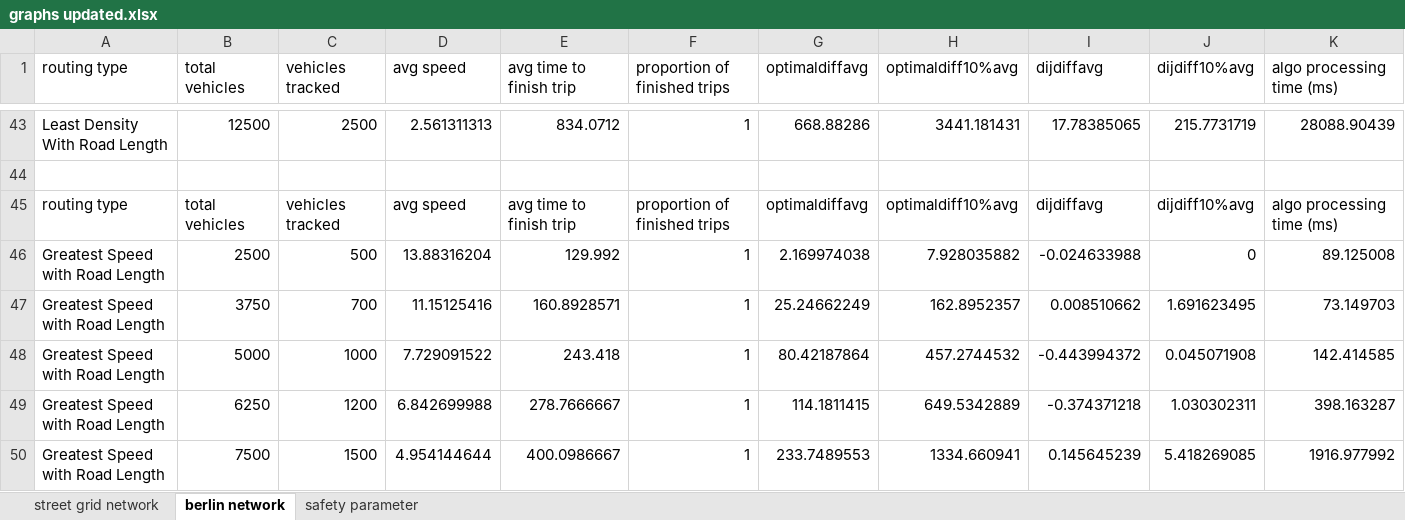
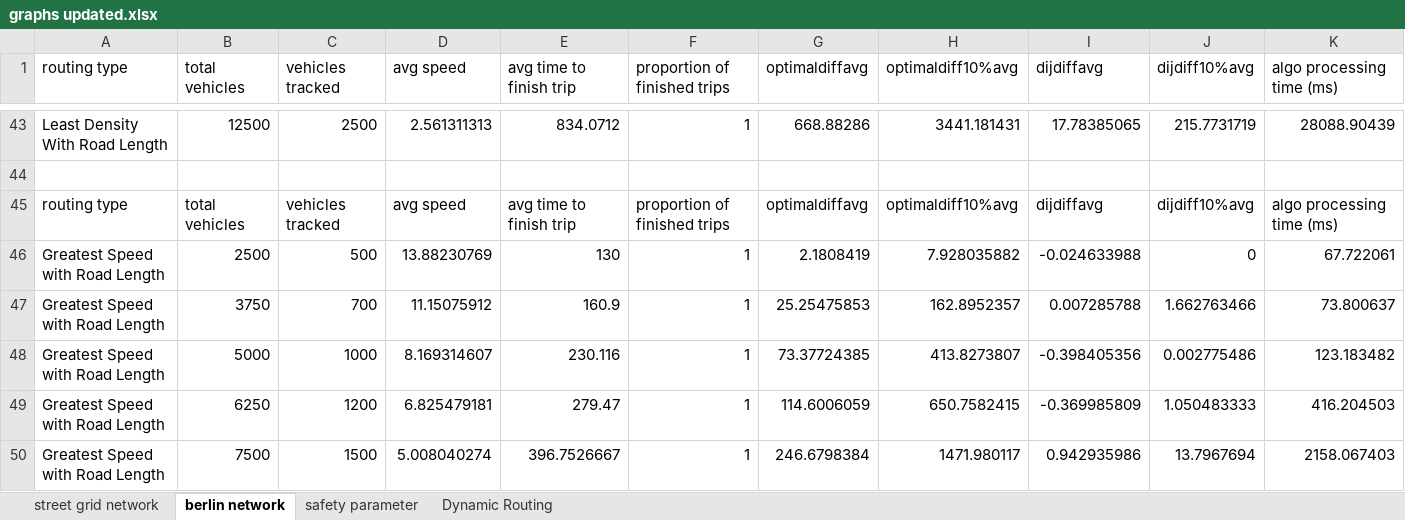
Before and after one commit to RemiDuneau/Fair-Vehicle-Routing, an Excel workbook: graphs updated.xlsx, sheet berlin network, drawn as a sheet; only a part is shown, gaps mark what is left out; values as stored, in another font and other column widths than the file's, no borders; charts and pictures not drawn; the diff covers the shown part only; the diff names each change by its address in the sheet, - before the commit and + after, or states it on an @@ line.

```diff
--- a/graphs updated.xlsx (sheet berlin network)
+++ b/graphs updated.xlsx (sheet berlin network)
+sheet tab: Dynamic Routing
-D46 (avg speed): 13.88316204
+D46 (avg speed): 13.88230769
-E46 (avg time to finish trip): 129.992
+E46 (avg time to finish trip): 130
-G46 (optimaldiffavg): 2.169974038
+G46 (optimaldiffavg): 2.1808419
-K46 (algo processing time (ms)): 89.125008
+K46 (algo processing time (ms)): 67.722061
-D47 (avg speed): 11.15125416
+D47 (avg speed): 11.15075912
-E47 (avg time to finish trip): 160.8928571
+E47 (avg time to finish trip): 160.9
-G47 (optimaldiffavg): 25.24662249
+G47 (optimaldiffavg): 25.25475853
-I47 (dijdiffavg): 0.008510662
+I47 (dijdiffavg): 0.007285788
-J47 (dijdiff10%avg): 1.691623495
+J47 (dijdiff10%avg): 1.662763466
-K47 (algo processing time (ms)): 73.149703
+K47 (algo processing time (ms)): 73.800637
-D48 (avg speed): 7.729091522
+D48 (avg speed): 8.169314607
-E48 (avg time to finish trip): 243.418
+E48 (avg time to finish trip): 230.116
-G48 (optimaldiffavg): 80.42187864
+G48 (optimaldiffavg): 73.37724385
-H48 (optimaldiff10%avg): 457.2744532
+H48 (optimaldiff10%avg): 413.8273807
-I48 (dijdiffavg): -0.443994372
+I48 (dijdiffavg): -0.398405356
-J48 (dijdiff10%avg): 0.045071908
+J48 (dijdiff10%avg): 0.002775486
-K48 (algo processing time (ms)): 142.414585
+K48 (algo processing time (ms)): 123.183482
-D49 (avg speed): 6.842699988
+D49 (avg speed): 6.825479181
-E49 (avg time to finish trip): 278.7666667
+E49 (avg time to finish trip): 279.47
-G49 (optimaldiffavg): 114.1811415
+G49 (optimaldiffavg): 114.6006059
-H49 (optimaldiff10%avg): 649.5342889
+H49 (optimaldiff10%avg): 650.7582415
-I49 (dijdiffavg): -0.374371218
+I49 (dijdiffavg): -0.369985809
-J49 (dijdiff10%avg): 1.030302311
+J49 (dijdiff10%avg): 1.050483333
-K49 (algo processing time (ms)): 398.163287
+K49 (algo processing time (ms)): 416.204503
-D50 (avg speed): 4.954144644
+D50 (avg speed): 5.008040274
-E50 (avg time to finish trip): 400.0986667
+E50 (avg time to finish trip): 396.7526667
-G50 (optimaldiffavg): 233.7489553
+G50 (optimaldiffavg): 246.6798384
-H50 (optimaldiff10%avg): 1334.660941
+H50 (optimaldiff10%avg): 1471.980117
-I50 (dijdiffavg): 0.145645239
+I50 (dijdiffavg): 0.942935986
-J50 (dijdiff10%avg): 5.418269085
+J50 (dijdiff10%avg): 13.7967694
-K50 (algo processing time (ms)): 1916.977992
+K50 (algo processing time (ms)): 2158.067403
```
Also changed, not shown: 22 added rows and 190 edited cells elsewhere in this sheet, formulas that keep their value, charts or pictures, 8 other files.
